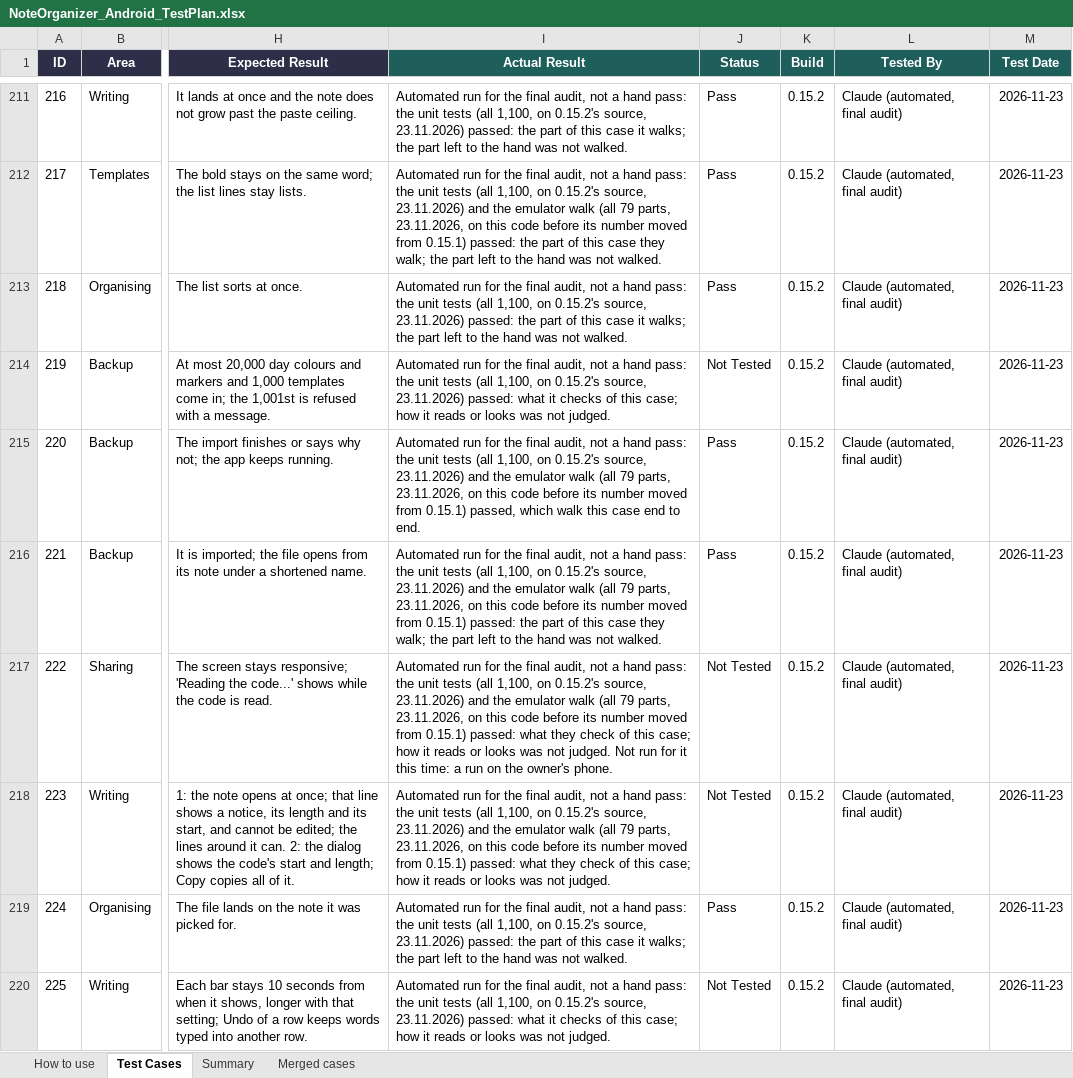
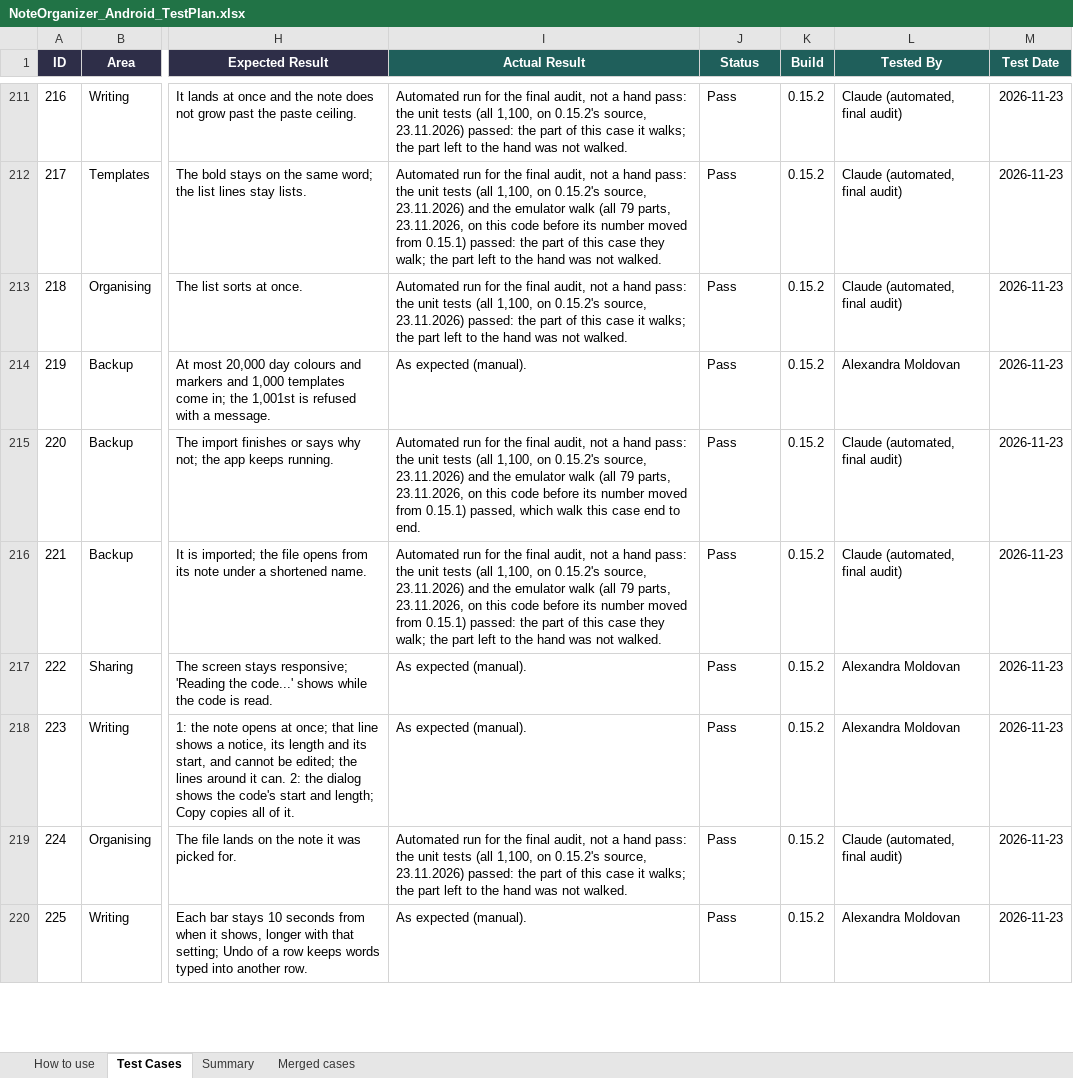
Before and after one commit to AlexandraMoldovan95/noteOrganizerForAndroid, an Excel workbook: qa/NoteOrganizer_Android_TestPlan.xlsx, sheet Test Cases, drawn as a sheet; only a part is shown, gaps mark what is left out; values as stored, in another font and other column widths than the file's, no borders; the diff covers the shown part only; the diff names each change by its address in the sheet, - before the commit and + after, or states it on an @@ line.

```diff
--- a/qa/NoteOrganizer_Android_TestPlan.xlsx (sheet Test Cases)
+++ b/qa/NoteOrganizer_Android_TestPlan.xlsx (sheet Test Cases)
-I214 (Actual Result): Automated run for the final audit, not a hand pass: the unit tests (all 1,100, on 0.15.2's source, 23.11.2026) passed: what it checks of this case; how it reads or looks was not judged.
+I214 (Actual Result): As expected (manual).
-J214 (Status): Not Tested
+J214 (Status): Pass
-L214 (Tested By): Claude (automated, final audit)
+L214 (Tested By): Alexandra Moldovan
-I217 (Actual Result): Automated run for the final audit, not a hand pass: the unit tests (all 1,100, on 0.15.2's source, 23.11.2026) and the emulator walk (all 79 parts, 23.11.2026, on this code before its number moved from 0.15.1) passed: what they check of this case; how it reads or looks was not judged. Not run for it this time: a run on the owner's phone.
+I217 (Actual Result): As expected (manual).
-J217:J218 (Status): Not Tested
+J217:J218 (Status): Pass
-L217:L218 (Tested By): Claude (automated, final audit)
+L217:L218 (Tested By): Alexandra Moldovan
-I218 (Actual Result): Automated run for the final audit, not a hand pass: the unit tests (all 1,100, on 0.15.2's source, 23.11.2026) and the emulator walk (all 79 parts, 23.11.2026, on this code before its number moved from 0.15.1) passed: what they check of this case; how it reads or looks was not judged.
+I218 (Actual Result): As expected (manual).
-I220 (Actual Result): Automated run for the final audit, not a hand pass: the unit tests (all 1,100, on 0.15.2's source, 23.11.2026) passed: what it checks of this case; how it reads or looks was not judged.
+I220 (Actual Result): As expected (manual).
-J220 (Status): Not Tested
+J220 (Status): Pass
-L220 (Tested By): Claude (automated, final audit)
+L220 (Tested By): Alexandra Moldovan
```
Also changed, not shown: 240 edited cells elsewhere in this sheet.
